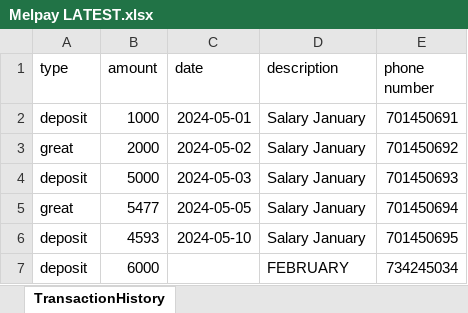
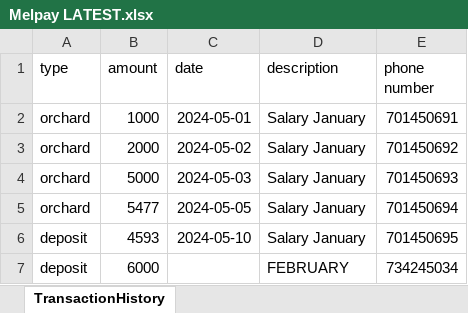
Before and after one commit to Lifeline-Solutions/melpay, an Excel workbook: Melpay LATEST.xlsx, sheet TransactionHistory, drawn as a sheet; values as stored, in another font and other column widths than the file's, no borders; the diff names each change by its address in the sheet, - before the commit and + after, or states it on an @@ line.

```diff
--- a/Melpay LATEST.xlsx (sheet TransactionHistory)
+++ b/Melpay LATEST.xlsx (sheet TransactionHistory)
-A2 (type): deposit
+A2 (type): orchard
-A3 (type): great
+A3 (type): orchard
-A4 (type): deposit
+A4 (type): orchard
-A5 (type): great
+A5 (type): orchard
```
Also changed, not shown: Melpay negative.xlsx, 4 other files.
